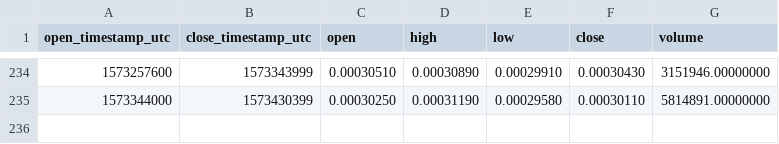
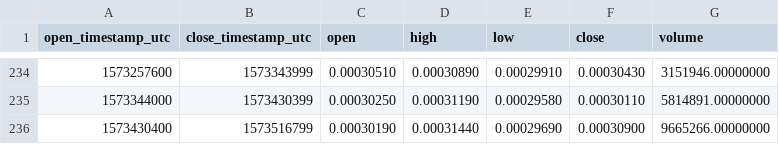
Before and after one commit to cryptobigbro/binance-IOSTBNB, a CSV file: binance-IOSTBNB-1d.csv, drawn as a sheet; only a part is shown, gaps mark what is left out.

```diff
--- a/binance-IOSTBNB-1d.csv
+++ b/binance-IOSTBNB-1d.csv
@@ -235 +235,2 @@ open_timestamp_utc,close_timestamp_utc,open,high,low,close,volume
 1573344000,1573430399,0.00030250,0.00031190,0.00029580,0.00030110,5814891.00000000
+1573430400,1573516799,0.00030190,0.00031440,0.00029690,0.00030900,9665266.00000000
```
Also changed, not shown: binance-IOSTBNB-1h.csv.
